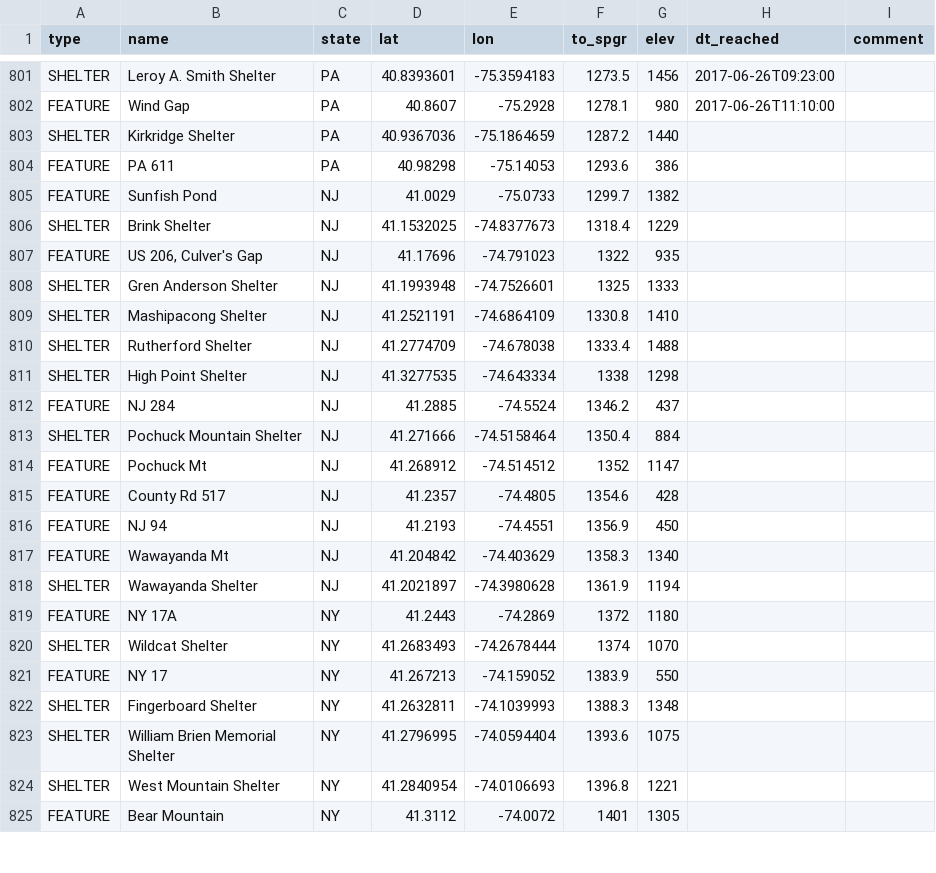
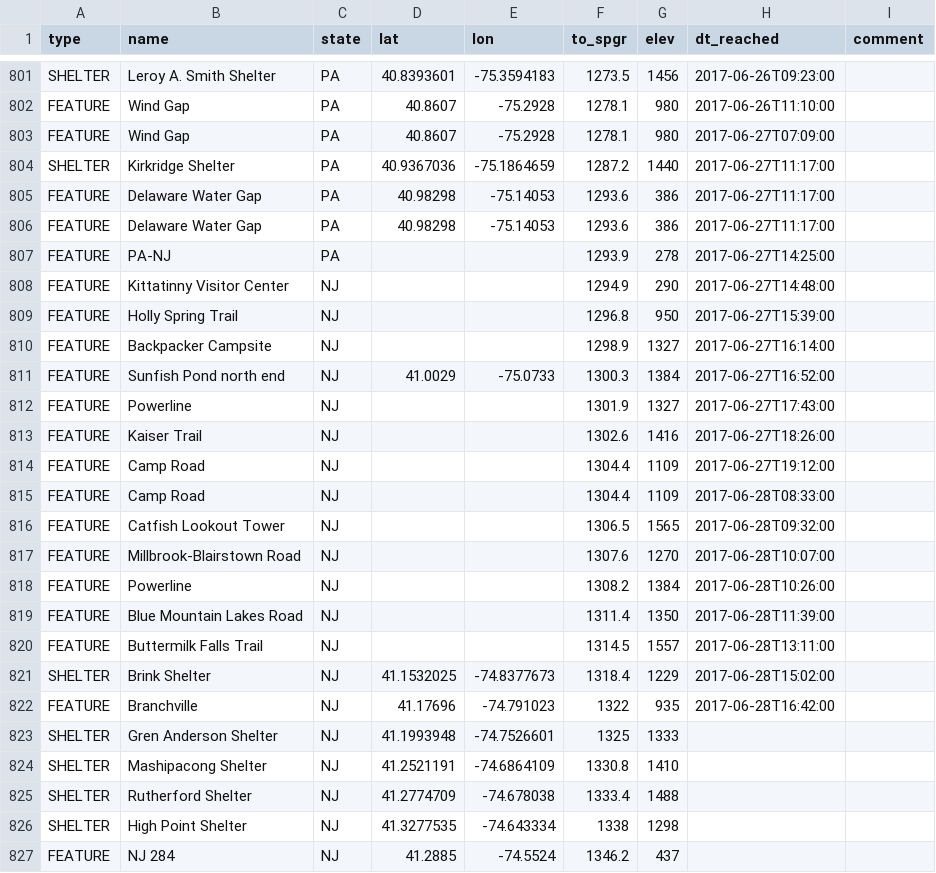
Before and after one commit to dnldxn/lostwithdan, a CSV file: _data/atdb.092116023143.ALL.csv, drawn as a sheet; only a part is shown, gaps mark what is left out; the shorter side is filled out with more unchanged rows.

Commit message:
Update location

```diff
--- a/_data/atdb.092116023143.ALL.csv
+++ b/_data/atdb.092116023143.ALL.csv
@@ -802,7 +802,22 @@ SHELTER,Leroy A. Smith Shelter,PA,40.8393601,-75.3594183,1273.5,1456,2017-06-26T
 FEATURE,Wind Gap,PA,40.8607,-75.2928,1278.1,980,2017-06-26T11:10:00,
-SHELTER,Kirkridge Shelter,PA,40.9367036,-75.1864659,1287.2,1440,,
-FEATURE,PA 611,PA,40.98298,-75.14053,1293.6,386,,
-FEATURE,Sunfish Pond,NJ,41.0029,-75.0733,1299.7,1382,,
-SHELTER,Brink Shelter,NJ,41.1532025,-74.8377673,1318.4,1229,,
-FEATURE,"US 206, Culver's Gap",NJ,41.17696,-74.791023,1322,935,,
+FEATURE,Wind Gap,PA,40.8607,-75.2928,1278.1,980,2017-06-27T07:09:00,
+SHELTER,Kirkridge Shelter,PA,40.9367036,-75.1864659,1287.2,1440,2017-06-27T11:17:00,
+FEATURE,Delaware Water Gap,PA,40.98298,-75.14053,1293.6,386,2017-06-27T11:17:00,
+FEATURE,Delaware Water Gap,PA,40.98298,-75.14053,1293.6,386,2017-06-27T11:17:00,
+FEATURE,PA-NJ,PA,,,1293.9,278,2017-06-27T14:25:00,
+FEATURE,Kittatinny Visitor Center,NJ,,,1294.9,290,2017-06-27T14:48:00,
+FEATURE,Holly Spring Trail,NJ,,,1296.8,950,2017-06-27T15:39:00,
+FEATURE,Backpacker Campsite,NJ,,,1298.9,1327,2017-06-27T16:14:00,
+FEATURE,Sunfish Pond north end,NJ,41.0029,-75.0733,1300.3,1384,2017-06-27T16:52:00,
+FEATURE,Powerline,NJ,,,1301.9,1327,2017-06-27T17:43:00,
+FEATURE,Kaiser Trail,NJ,,,1302.6,1416,2017-06-27T18:26:00,
+FEATURE,Camp Road,NJ,,,1304.4,1109,2017-06-27T19:12:00,
+FEATURE,Camp Road,NJ,,,1304.4,1109,2017-06-28T08:33:00,
+FEATURE,Catfish Lookout Tower,NJ,,,1306.5,1565,2017-06-28T09:32:00,
+FEATURE,Millbrook-Blairstown Road,NJ,,,1307.6,1270,2017-06-28T10:07:00,
+FEATURE,Powerline,NJ,,,1308.2,1384,2017-06-28T10:26:00,
+FEATURE,Blue Mountain Lakes Road,NJ,,,1311.4,1350,2017-06-28T11:39:00,
+FEATURE,Buttermilk Falls Trail,NJ,,,1314.5,1557,2017-06-28T13:11:00,
+SHELTER,Brink Shelter,NJ,41.1532025,-74.8377673,1318.4,1229,2017-06-28T15:02:00,
+FEATURE,Branchville,NJ,41.17696,-74.791023,1322,935,2017-06-28T16:42:00,
 SHELTER,Gren Anderson Shelter,NJ,41.1993948,-74.7526601,1325,1333,,
```
